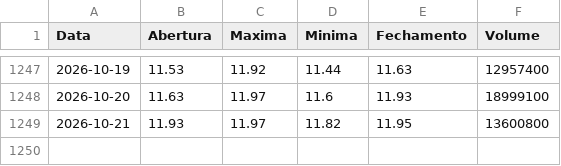
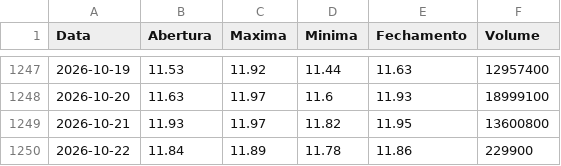
Before and after one commit to lucasrc94-lang/Analisador-B3, a CSV file: dados/GOAU4.csv, drawn as a sheet; only a part is shown, gaps mark what is left out.

```diff
--- a/dados/GOAU4.csv
+++ b/dados/GOAU4.csv
@@ -1249 +1249,2 @@ Data,Abertura,Maxima,Minima,Fechamento,Volume
 2026-10-21,11.93,11.97,11.82,11.95,13600800
+2026-10-22,11.84,11.89,11.78,11.86,229900
```
Also changed, not shown: dados/B3SA3.csv, dados/BBAS3.csv, 16 other files.
